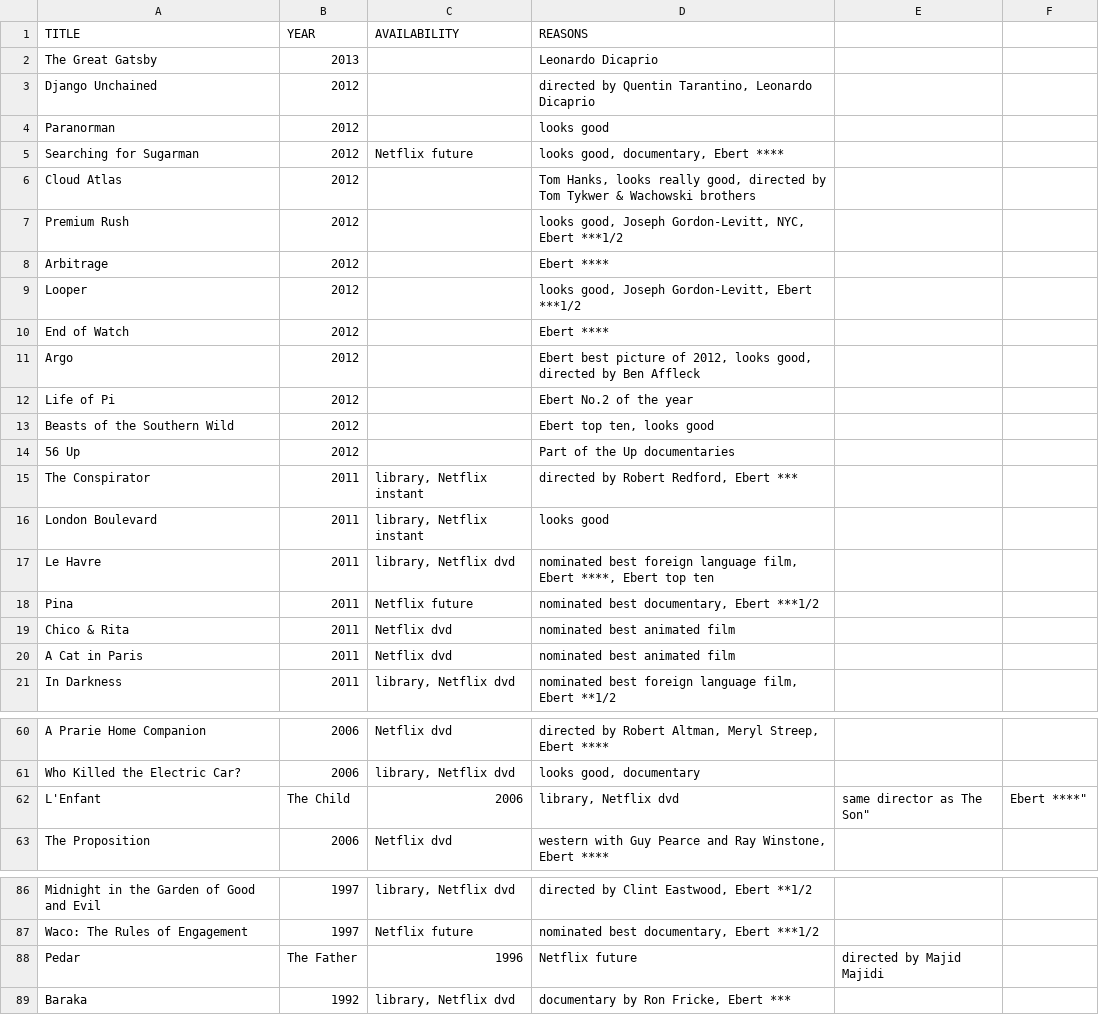
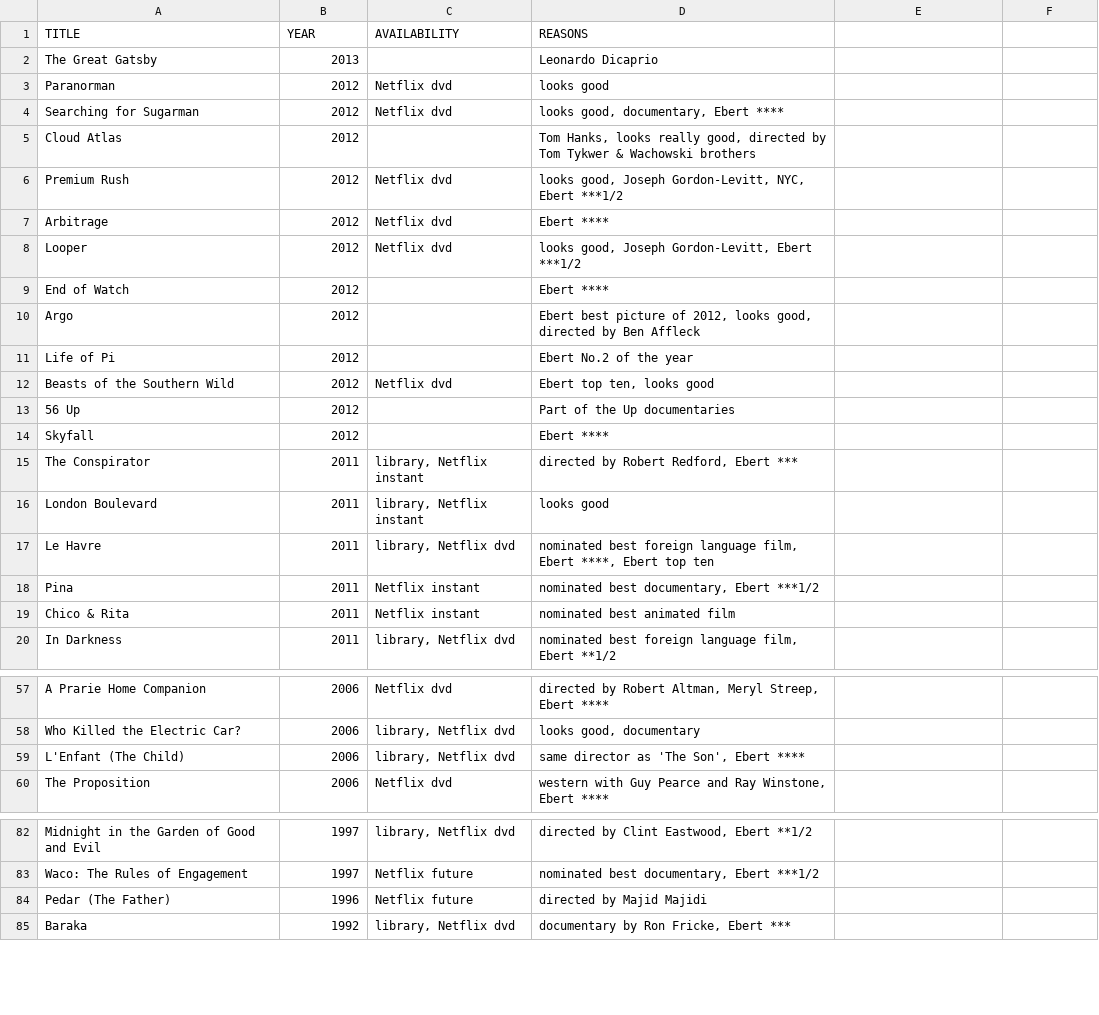
Before and after one commit to tgh/FiLTH, a CSV file: data/movies_to_see.csv, drawn as a sheet; only a part is shown, gaps mark what is left out; the diff covers the shown part only.

```diff
--- a/data/movies_to_see.csv
+++ b/data/movies_to_see.csv
@@ -3,3 +3,2 @@ The Great Gatsby,2013,,Leonardo Dicaprio
-Django Unchained,2012,,"directed by Quentin Tarantino, Leonardo Dicaprio"
-Paranorman,2012,,looks good
-Searching for Sugarman,2012,Netflix future,"looks good, documentary, Ebert ****"
+"Paranorman",2012,"Netflix dvd","looks good"
+"Searching for Sugarman",2012,"Netflix dvd","looks good, documentary, Ebert ****"
@@ -7,3 +6,3 @@ Cloud Atlas,2012,,"Tom Hanks, looks really good,  directed by Tom Tykwer & Wacho
-Premium Rush,2012,,"looks good, Joseph Gordon-Levitt, NYC, Ebert ***1/2"
-Arbitrage,2012,,Ebert ****
-Looper,2012,,"looks good, Joseph Gordon-Levitt, Ebert ***1/2"
+"Premium Rush",2012,"Netflix dvd","looks good, Joseph Gordon-Levitt, NYC, Ebert ***1/2"
+"Arbitrage",2012,"Netflix dvd","Ebert ****"
+"Looper",2012,"Netflix dvd","looks good, Joseph Gordon-Levitt, Ebert ***1/2"
@@ -13 +12 @@ Life of Pi,2012,,Ebert No.2 of the year
-Beasts of the Southern Wild,2012,,"Ebert top ten, looks good"
+"Beasts of the Southern Wild",2012,"Netflix dvd","Ebert top ten, looks good"
@@ -14,0 +14 @@ Beasts of the Southern Wild,2012,,"Ebert top ten, looks good"
+"Skyfall",2012,,"Ebert ****"
@@ -18,3 +18,2 @@ Le Havre,2011,"library, Netflix dvd","nominated best foreign language film, Eber
-Pina,2011,Netflix future,"nominated best documentary, Ebert ***1/2"
-Chico & Rita,2011,Netflix dvd,nominated best animated film
-A Cat in Paris,2011,Netflix dvd,nominated best animated film
+"Pina",2011,"Netflix instant","nominated best documentary, Ebert ***1/2"
+"Chico & Rita",2011,"Netflix instant","nominated best animated film"
@@ -62 +59 @@ Who Killed the Electric Car?,2006,"library, Netflix dvd","looks good, documentar
-L'Enfant,The Child,2006,"library, Netflix dvd","same director as "The Son", Ebert ****"
+"L'Enfant (The Child)",2006,"library, Netflix dvd","same director as 'The Son', Ebert ****"
@@ -88 +84 @@ Waco: The Rules of Engagement,1997,Netflix future,"nominated best documentary, E
-Pedar,"The Father",1996,Netflix future,directed by Majid Majidi
+"Pedar (The Father)",1996,"Netflix future","directed by Majid Majidi"
```
Also changed, not shown: 3 removed rows and 4 edited cells elsewhere in this file, data/2008.csv, 6 other files.
